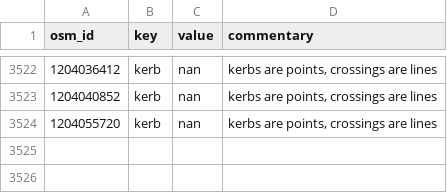
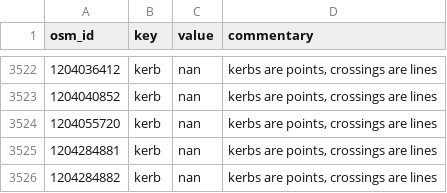
Before and after one commit to opensidewalkmap/lima, a CSV file: quality_check/tables/improper_keys_crossings.csv, drawn as a sheet; only a part is shown, gaps mark what is left out.

```diff
--- a/quality_check/tables/improper_keys_crossings.csv
+++ b/quality_check/tables/improper_keys_crossings.csv
@@ -3524 +3524,3 @@ osm_id,key,value,commentary
 1204055720,kerb,nan,"kerbs are points, crossings are lines"
+1204284881,kerb,nan,"kerbs are points, crossings are lines"
+1204284882,kerb,nan,"kerbs are points, crossings are lines"
```
Also changed, not shown: quality_check/tables/uncanny_keys_crossings.csv, quality_check/tables/wrong_mispelled_or_unlisted_values_crossings.csv, 9 other files.
